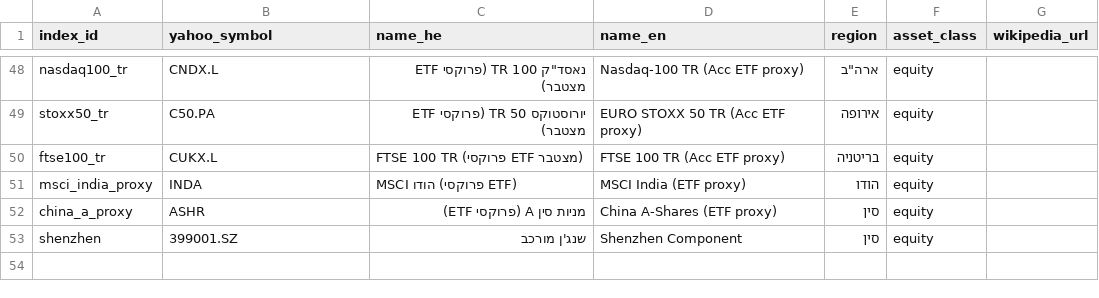
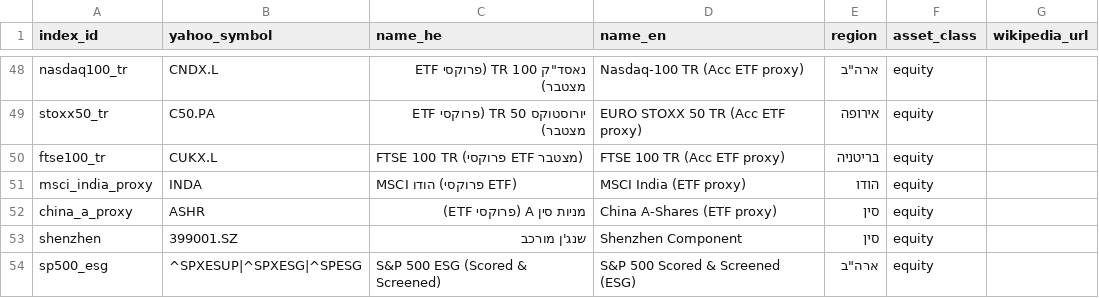
Before and after one commit to Revach123/INDICES, a CSV file: data/universe.csv, drawn as a sheet; only a part is shown, gaps mark what is left out.

```diff
--- a/data/universe.csv
+++ b/data/universe.csv
@@ -53 +53,2 @@ china_a_proxy,ASHR,מניות סין A (פרוקסי ETF),China A-Shares (ETF pr
 shenzhen,399001.SZ,שנג'ן מורכב,Shenzhen Component,סין,equity,
+sp500_esg,^SPXESUP|^SPXESG|^SPESG,S&P 500 ESG (Scored & Screened),S&P 500 Scored & Screened (ESG),ארה"ב,equity,
```
